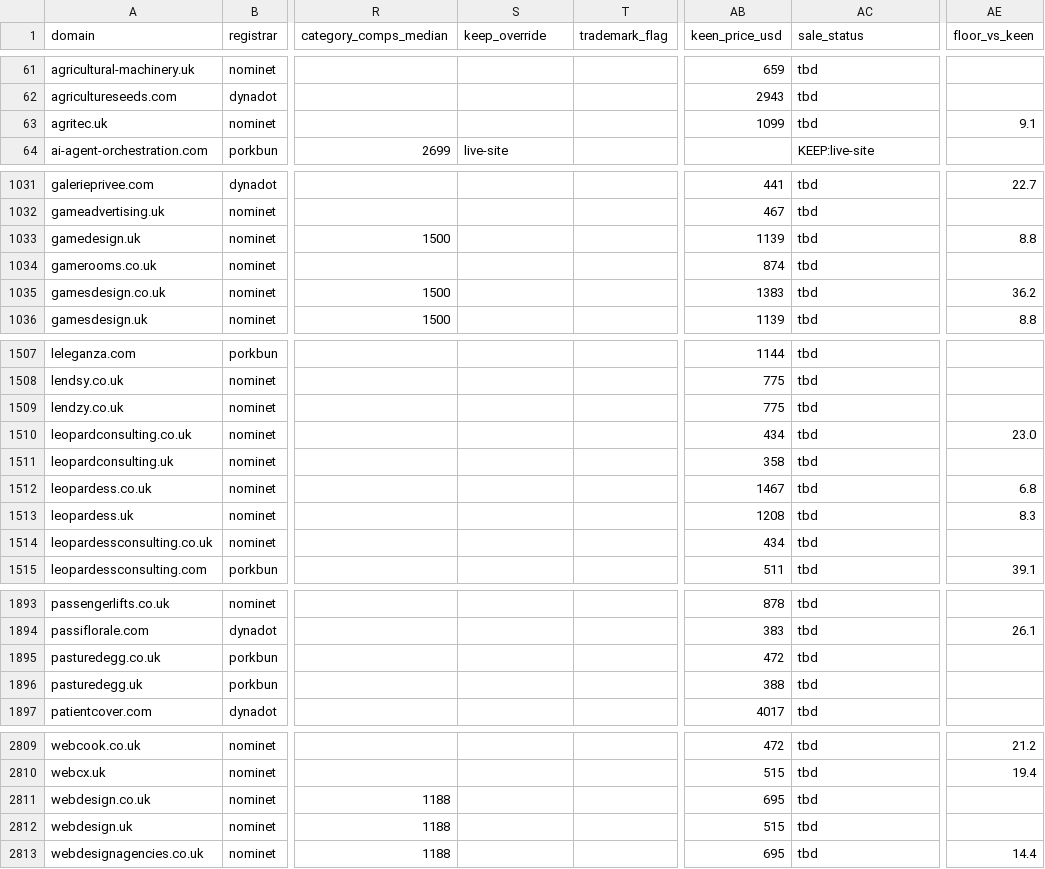
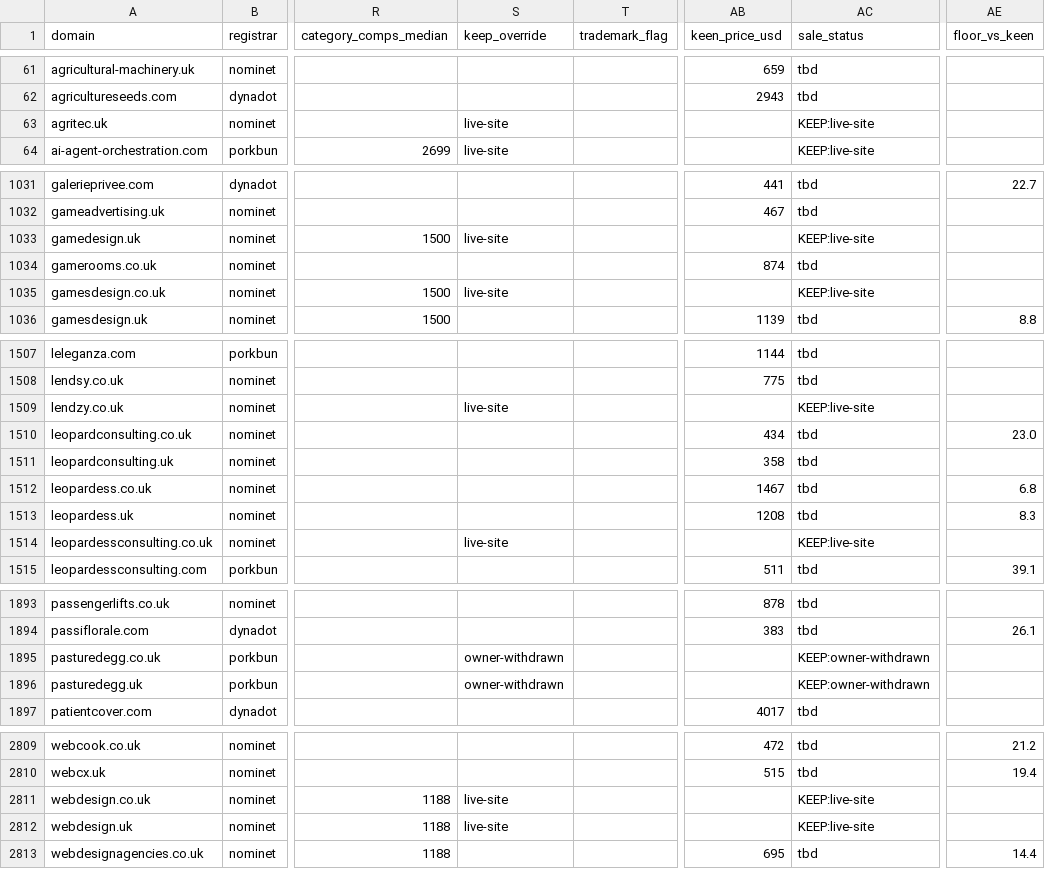
Before and after one commit to gqls/agentchassis, a CSV file: docs/agent_docs/docs024_key_docs_latest/domain_valuation/VALUATION_2026-09-03_draft.csv, drawn as a sheet; only a part is shown, gaps mark what is left out; the diff covers the shown part only; the diff names each change by its address in the sheet, - before the commit and + after, or states it on an @@ line.

```diff
--- a/docs/agent_docs/docs024_key_docs_latest/domain_valuation/VALUATION_2026-09-03_draft.csv
+++ b/docs/agent_docs/docs024_key_docs_latest/domain_valuation/VALUATION_2026-09-03_draft.csv
-S63 (keep_override): (empty)
+S63 (keep_override): live-site
-AB63 (keen_price_usd): 1099
+AB63 (keen_price_usd): (empty)
-AC63 (sale_status): tbd
+AC63 (sale_status): KEEP:live-site
-AE63 (floor_vs_keen): 9.1
+AE63 (floor_vs_keen): (empty)
-S1033 (keep_override): (empty)
+S1033 (keep_override): live-site
-AB1033 (keen_price_usd): 1139
+AB1033 (keen_price_usd): (empty)
-AC1033 (sale_status): tbd
+AC1033 (sale_status): KEEP:live-site
-AE1033 (floor_vs_keen): 8.8
+AE1033 (floor_vs_keen): (empty)
-S1035 (keep_override): (empty)
+S1035 (keep_override): live-site
-AB1035 (keen_price_usd): 1383
+AB1035 (keen_price_usd): (empty)
-AC1035 (sale_status): tbd
+AC1035 (sale_status): KEEP:live-site
-AE1035 (floor_vs_keen): 36.2
+AE1035 (floor_vs_keen): (empty)
-S1509 (keep_override): (empty)
+S1509 (keep_override): live-site
-AB1509 (keen_price_usd): 775
+AB1509 (keen_price_usd): (empty)
-AC1509 (sale_status): tbd
+AC1509 (sale_status): KEEP:live-site
-S1514 (keep_override): (empty)
+S1514 (keep_override): live-site
-AB1514 (keen_price_usd): 434
+AB1514 (keen_price_usd): (empty)
-AC1514 (sale_status): tbd
+AC1514 (sale_status): KEEP:live-site
-S1895:S1896 (keep_override): (empty)
+S1895:S1896 (keep_override): owner-withdrawn
-AB1895 (keen_price_usd): 472
+AB1895 (keen_price_usd): (empty)
-AC1895:AC1896 (sale_status): tbd
+AC1895:AC1896 (sale_status): KEEP:owner-withdrawn
-AB1896 (keen_price_usd): 388
+AB1896 (keen_price_usd): (empty)
-S2811:S2812 (keep_override): (empty)
+S2811:S2812 (keep_override): live-site
-AB2811 (keen_price_usd): 695
+AB2811 (keen_price_usd): (empty)
-AC2811:AC2812 (sale_status): tbd
+AC2811:AC2812 (sale_status): KEEP:live-site
-AB2812 (keen_price_usd): 515
+AB2812 (keen_price_usd): (empty)
```
Also changed, not shown: 107 edited cells elsewhere in this file, docs/agent_docs/docs024_key_docs_latest/domain_valuation/WORKING_table.csv, 2 other files.
